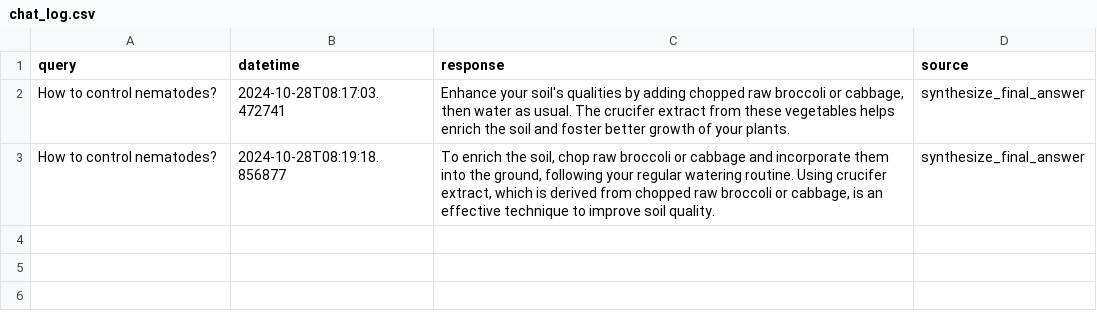
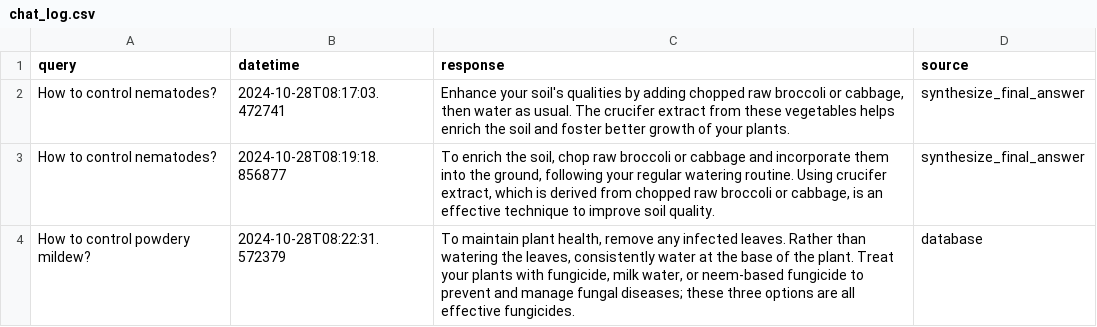
Before and after one commit to derricknguyen132/Plant-Health-Chatbot, a CSV file: chat_log.csv, drawn as a sheet; the diff names each change by its address in the sheet, - before the commit and + after, or states it on an @@ line.

Commit message:
Updating chat log CSV file

```diff
--- a/chat_log.csv
+++ b/chat_log.csv
+row 4: How to control powdery mildew? | 2024-10-28T08:22:31.572379 | To maintain plant health, remove any infected leaves. Rather than watering the leaves, consistently water at the base of the plant. Treat your plants with fungicide, milk water, or neem-based fungicide to prevent and manage fungal diseases; these three options are all effective fungicides. | database
```
